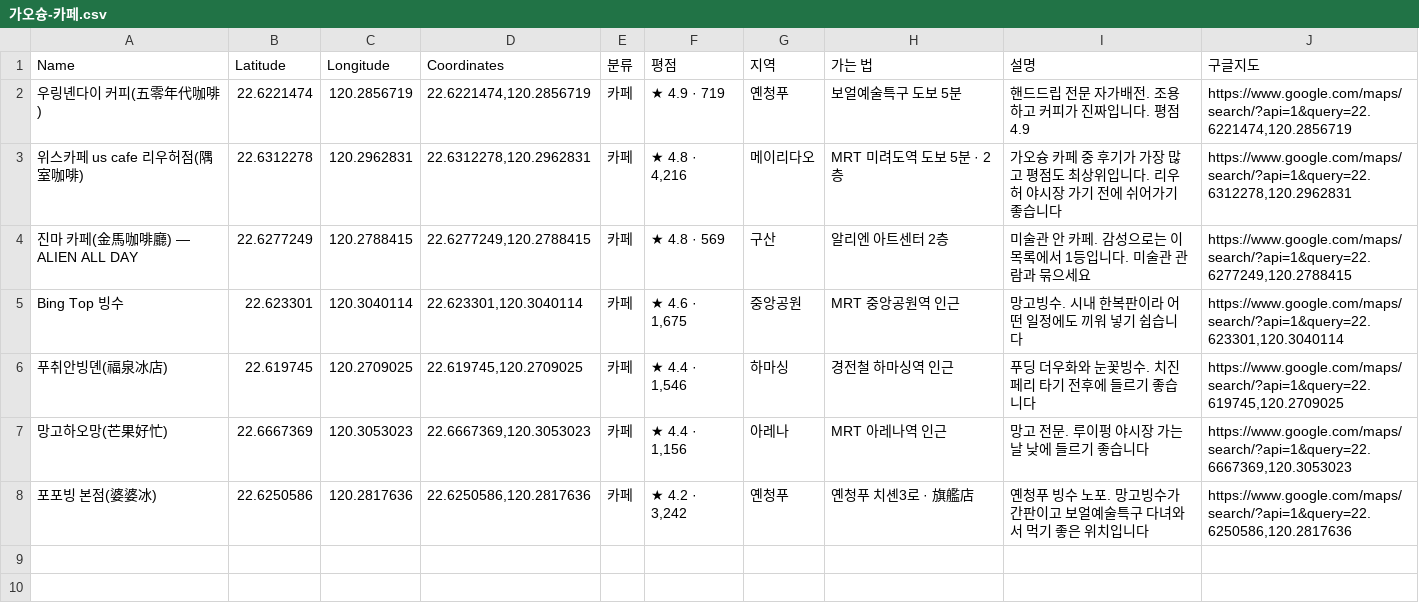
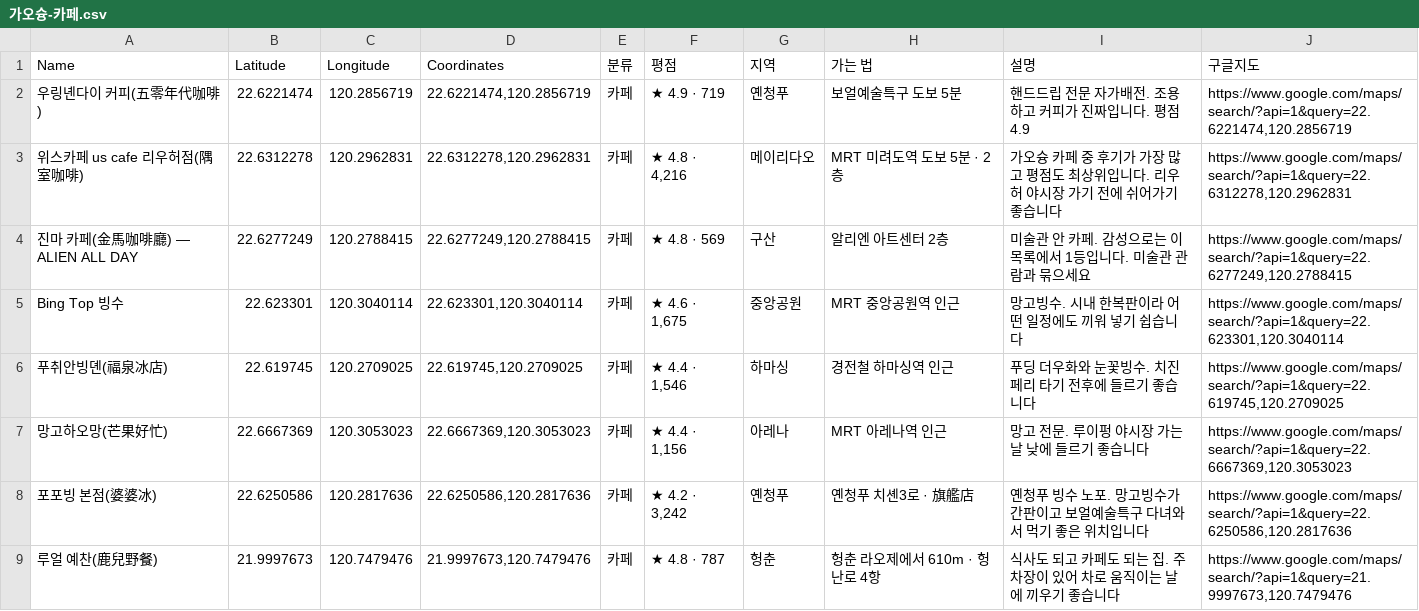
Before and after one commit to pado8/pado8.github.io, a CSV file: public/travel/kaohsiung/mymaps/가오슝-카페.csv, drawn as a sheet; the diff names each change by its address in the sheet, - before the commit and + after, or states it on an @@ line.

```diff
--- a/public/travel/kaohsiung/mymaps/가오슝-카페.csv
+++ b/public/travel/kaohsiung/mymaps/가오슝-카페.csv
+row 9: 루얼 예찬(鹿兒野餐) | 21.9997673 | 120.7479476 | 21.9997673,120.7479476 | 카페 | ★ 4.8 · 787 | 헝춘 | 헝춘 라오제에서 610m · 헝난로 4항 | 식사도 되고 카페도 되는 집. 주차장이 있어 차로 움직이는 날에 끼우기 좋습니다 | https://www.google.com/maps/search/?api=1&query=21.9997673,120.7479476
```
Also changed, not shown: public/travel/kaohsiung/mymaps/가오슝-맛집.csv, 3 other files.
